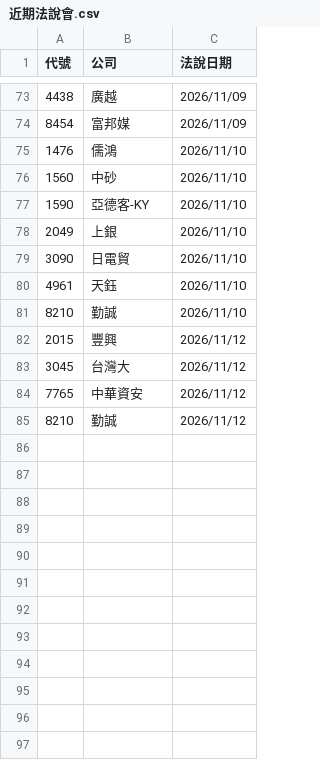
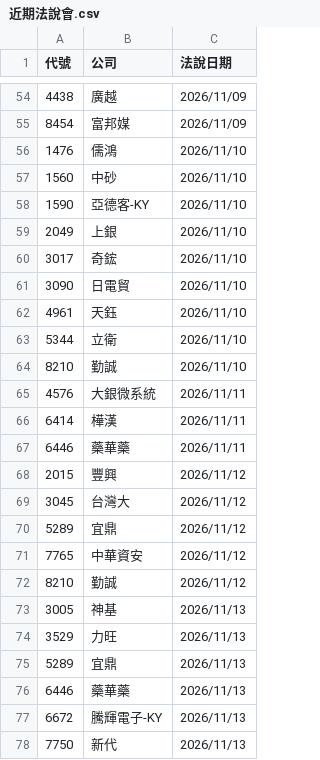
Before and after one commit to pilimesai/analyst-report-parser, a CSV file: 近期法說會.csv, drawn as a sheet; only a part is shown, gaps mark what is left out; the diff covers the shown part only.

```diff
--- a/近期法說會.csv
+++ b/近期法說會.csv
@@ -78,8 +59,20 @@
 2049,上銀,2026/11/10
+3017,奇鋐,2026/11/10
 3090,日電貿,2026/11/10
 4961,天鈺,2026/11/10
+5344,立衛,2026/11/10
 8210,勤誠,2026/11/10
+4576,大銀微系統,2026/11/11
+6414,樺漢,2026/11/11
+6446,藥華藥,2026/11/11
 2015,豐興,2026/11/12
 3045,台灣大,2026/11/12
+5289,宜鼎,2026/11/12
 7765,中華資安,2026/11/12
 8210,勤誠,2026/11/12
+3005,神基,2026/11/13
+3529,力旺,2026/11/13
+5289,宜鼎,2026/11/13
+6446,藥華藥,2026/11/13
+6672,騰輝電子-KY,2026/11/13
+7750,新代,2026/11/13
```
Also changed, not shown: 16 added rows and 35 removed rows elsewhere in this file, 目前股價低於CB轉換價.csv, 近期發行CB.csv, 13 other files.
